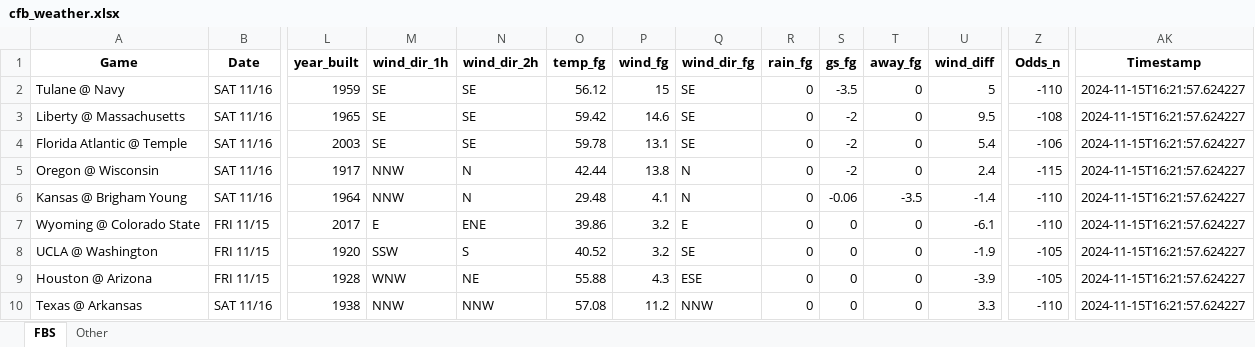
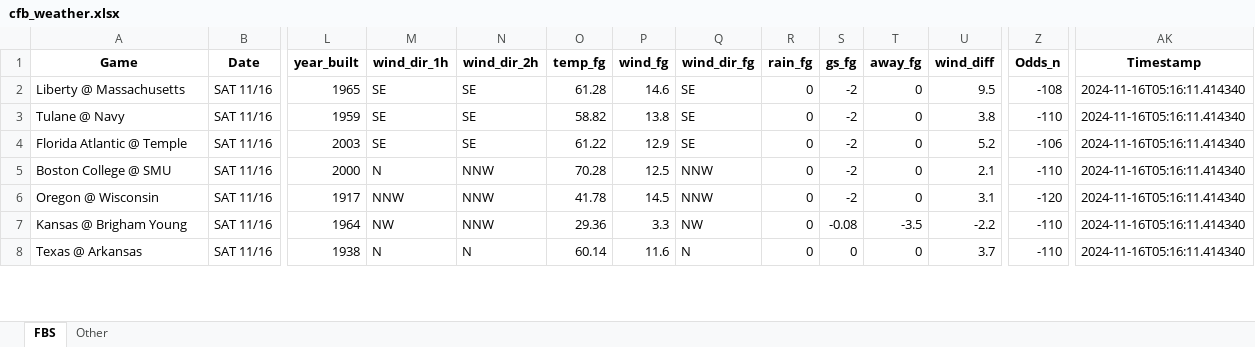
Before and after one commit to mslade50/football_weather, an Excel workbook: cfb_weather.xlsx, sheet FBS, drawn as a sheet; only a part is shown, gaps mark what is left out; values as stored, in another font and other column widths than the file's, no borders; removed rows and columns are numbered as before the commit, all else as after; rows hold the shown columns only; the diff covers the shown part only; the diff names each change by its address in the sheet, - before the commit and + after, or states it on an @@ line.

Commit message:
Update cfb_weather.xlsx with Timestamp 2024-11-16T05:16:11.414340

```diff
--- a/cfb_weather.xlsx (sheet FBS)
+++ b/cfb_weather.xlsx (sheet FBS)
-row 2: Tulane @ Navy | SAT 11/16 | 1959 | SE | SE | 56.12 | 15 | SE | 0 | -3.5 | 0 | 5 | -110 | 2024-11-15T16:21:57.624227
-O2 (temp_fg): 59.42
+O2 (temp_fg): 61.28
-AK2 (Timestamp): 2024-11-15T16:21:57.624227
+AK2 (Timestamp): 2024-11-16T05:16:11.414340
+row 3: Tulane @ Navy | SAT 11/16 | 1959 | SE | SE | 58.82 | 13.8 | SE | 0 | -2 | 0 | 3.8 | -110 | 2024-11-16T05:16:11.414340
-O4 (temp_fg): 59.78
+O4 (temp_fg): 61.22
-P4 (wind_fg): 13.1
+P4 (wind_fg): 12.9
-U4 (wind_diff): 5.4
+U4 (wind_diff): 5.2
-AK4 (Timestamp): 2024-11-15T16:21:57.624227
+AK4 (Timestamp): 2024-11-16T05:16:11.414340
+row 5: Boston College @ SMU | SAT 11/16 | 2000 | N | NNW | 70.28 | 12.5 | NNW | 0 | -2 | 0 | 2.1 | -110 | 2024-11-16T05:16:11.414340
-N6:N7 (wind_dir_2h): N
+N6:N7 (wind_dir_2h): NNW
-O6 (temp_fg): 42.44
+O6 (temp_fg): 41.78
-P6 (wind_fg): 13.8
+P6 (wind_fg): 14.5
-Q6 (wind_dir_fg): N
+Q6 (wind_dir_fg): NNW
-U6 (wind_diff): 2.4
+U6 (wind_diff): 3.1
-Z6 (Odds_n): -115
+Z6 (Odds_n): -120
-AK6:AK7 (Timestamp): 2024-11-15T16:21:57.624227
+AK6:AK7 (Timestamp): 2024-11-16T05:16:11.414340
-M7 (wind_dir_1h): NNW
+M7 (wind_dir_1h): NW
-O7 (temp_fg): 29.48
+O7 (temp_fg): 29.36
-P7 (wind_fg): 4.1
+P7 (wind_fg): 3.3
-Q7 (wind_dir_fg): N
+Q7 (wind_dir_fg): NW
-S7 (gs_fg): -0.06
+S7 (gs_fg): -0.08
-U7 (wind_diff): -1.4
+U7 (wind_diff): -2.2
-row 7: Wyoming @ Colorado State | FRI 11/15 | 2017 | E | ENE | 39.86 | 3.2 | E | 0 | 0 | 0 | -6.1 | -110 | 2024-11-15T16:21:57.624227
-row 8: UCLA @ Washington | FRI 11/15 | 1920 | SSW | S | 40.52 | 3.2 | SE | 0 | 0 | 0 | -1.9 | -105 | 2024-11-15T16:21:57.624227
-row 9: Houston @ Arizona | FRI 11/15 | 1928 | WNW | NE | 55.88 | 4.3 | ESE | 0 | 0 | 0 | -3.9 | -105 | 2024-11-15T16:21:57.624227
-M8 (wind_dir_1h): NNW
+M8 (wind_dir_1h): N
-N8 (wind_dir_2h): NNW
+N8 (wind_dir_2h): N
-O8 (temp_fg): 57.08
+O8 (temp_fg): 60.14
-P8 (wind_fg): 11.2
+P8 (wind_fg): 11.6
-Q8 (wind_dir_fg): NNW
+Q8 (wind_dir_fg): N
-U8 (wind_diff): 3.3
+U8 (wind_diff): 3.7
-AK8 (Timestamp): 2024-11-15T16:21:57.624227
+AK8 (Timestamp): 2024-11-16T05:16:11.414340
```
Also changed, not shown: 3 added rows, 1 removed row and 209 edited cells elsewhere in this sheet, sheet Other, 1 other file.
